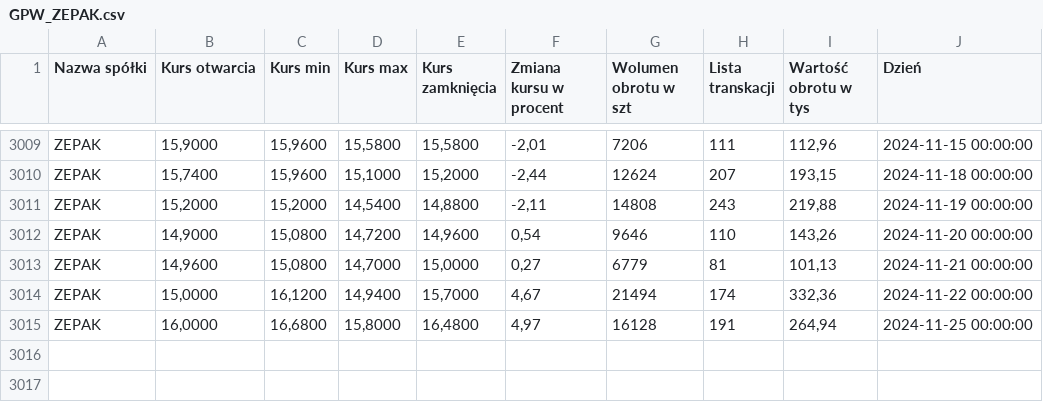
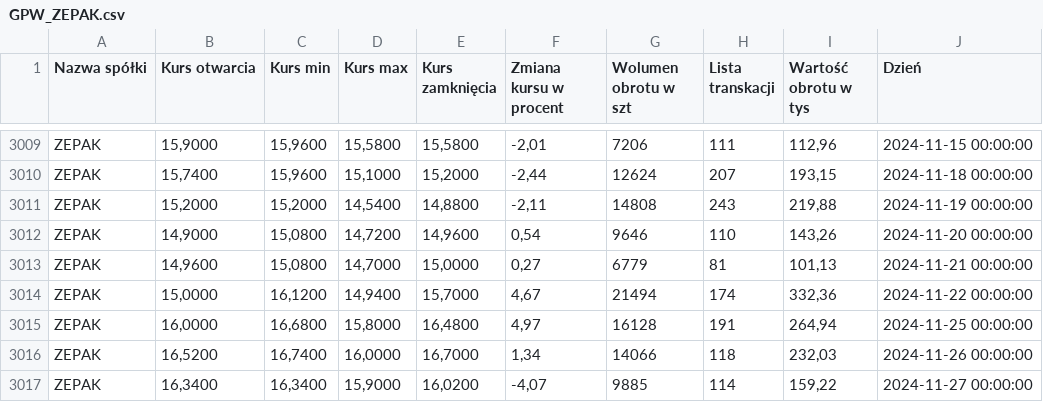
Before and after one commit to AleksanderDmowski/ZEPAK_RNN, a CSV file: GPW_ZEPAK.csv, drawn as a sheet; only a part is shown, gaps mark what is left out; the diff names each change by its address in the sheet, - before the commit and + after, or states it on an @@ line.

```diff
--- a/GPW_ZEPAK.csv
+++ b/GPW_ZEPAK.csv
+row 3016: ZEPAK | 16,5200 | 16,7400 | 16,0000 | 16,7000 | 1,34 | 14066 | 118 | 232,03 | 2024-11-26 00:00:00
+row 3017: ZEPAK | 16,3400 | 16,3400 | 15,9000 | 16,0200 | -4,07 | 9885 | 114 | 159,22 | 2024-11-27 00:00:00
```
Also changed, not shown: 2 other files.
